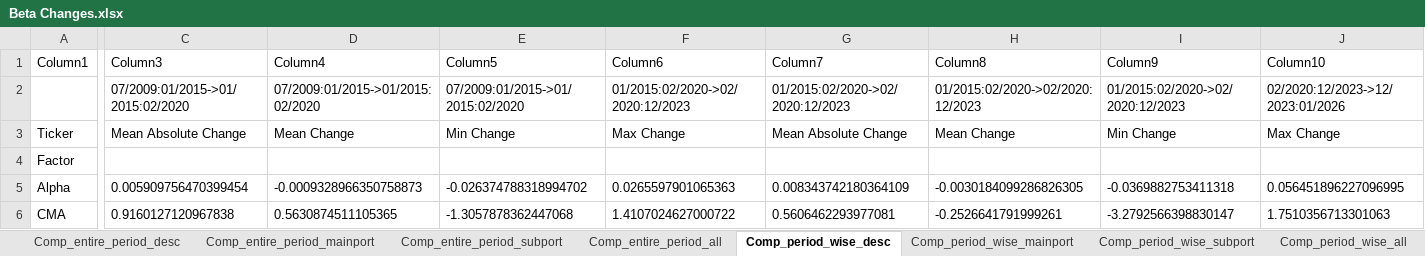
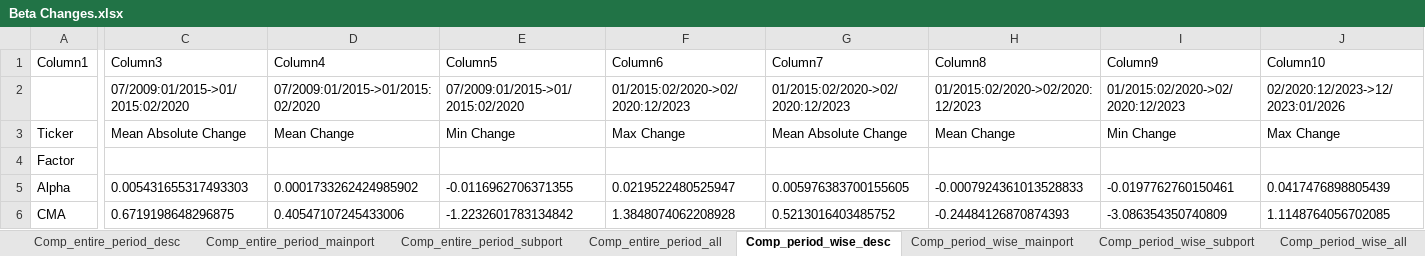
Before and after one commit to matsfwalker/BBAThesis, an Excel workbook: results/tables/excel_sheets/Beta Changes.xlsx, sheet Comp_period_wise_desc, drawn as a sheet; only a part is shown, gaps mark what is left out; values as stored, in another font and other column widths than the file's, no borders; table styles not drawn; the diff covers the shown part only; the diff names each change by its address in the sheet, - before the commit and + after, or states it on an @@ line.

```diff
--- a/results/tables/excel_sheets/Beta Changes.xlsx (sheet Comp_period_wise_desc)
+++ b/results/tables/excel_sheets/Beta Changes.xlsx (sheet Comp_period_wise_desc)
-C5 (Column3): 0.005909756470399454
+C5 (Column3): 0.005431655317493303
-D5 (Column4): -0.0009328966350758873
+D5 (Column4): 0.0001733262424985902
-E5 (Column5): -0.026374788318994702
+E5 (Column5): -0.0116962706371355
-F5 (Column6): 0.0265597901065363
+F5 (Column6): 0.0219522480525947
-G5 (Column7): 0.008343742180364109
+G5 (Column7): 0.005976383700155605
-H5 (Column8): -0.0030184099286826305
+H5 (Column8): -0.0007924361013528833
-I5 (Column9): -0.0369882753411318
+I5 (Column9): -0.0197762760150461
-J5 (Column10): 0.056451896227096995
+J5 (Column10): 0.0417476898805439
-C6 (Column3): 0.9160127120967838
+C6 (Column3): 0.6719198648296875
-D6 (Column4): 0.5630874511105365
+D6 (Column4): 0.40547107245433006
-E6 (Column5): -1.3057878362447068
+E6 (Column5): -1.2232601783134842
-F6 (Column6): 1.4107024627000722
+F6 (Column6): 1.3848074062208928
-G6 (Column7): 0.5606462293977081
+G6 (Column7): 0.5213016403485752
-H6 (Column8): -0.2526641791999261
+H6 (Column8): -0.24484126870874393
-I6 (Column9): -3.2792566398830147
+I6 (Column9): -3.086354350740809
-J6 (Column10): 1.7510356713301063
+J6 (Column10): 1.1148764056702085
```
Also changed, not shown: 1 added row and 58 edited cells elsewhere in this sheet, sheet Comp_entire_period_all, sheet Comp_period_wise_all, sheet Comp_entire_period_subport, sheet Comp_period_wise_subport, sheet Comp_entire_period_mainport, sheet Comp_entire_period_desc, 1 more sheet, other sheet tabs, 8 other files.
